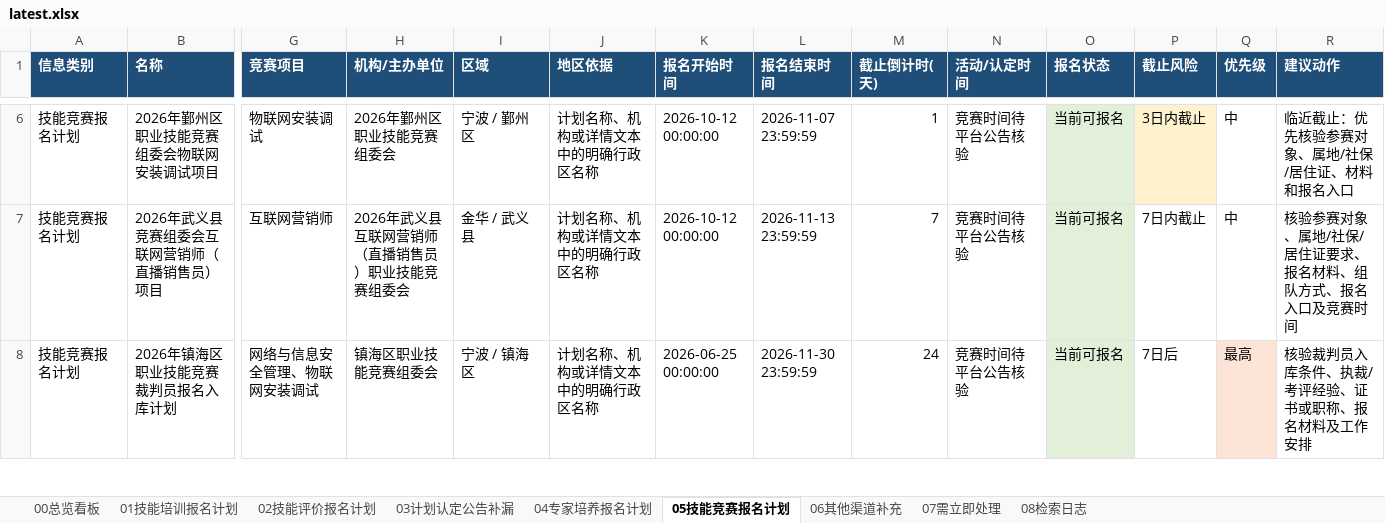
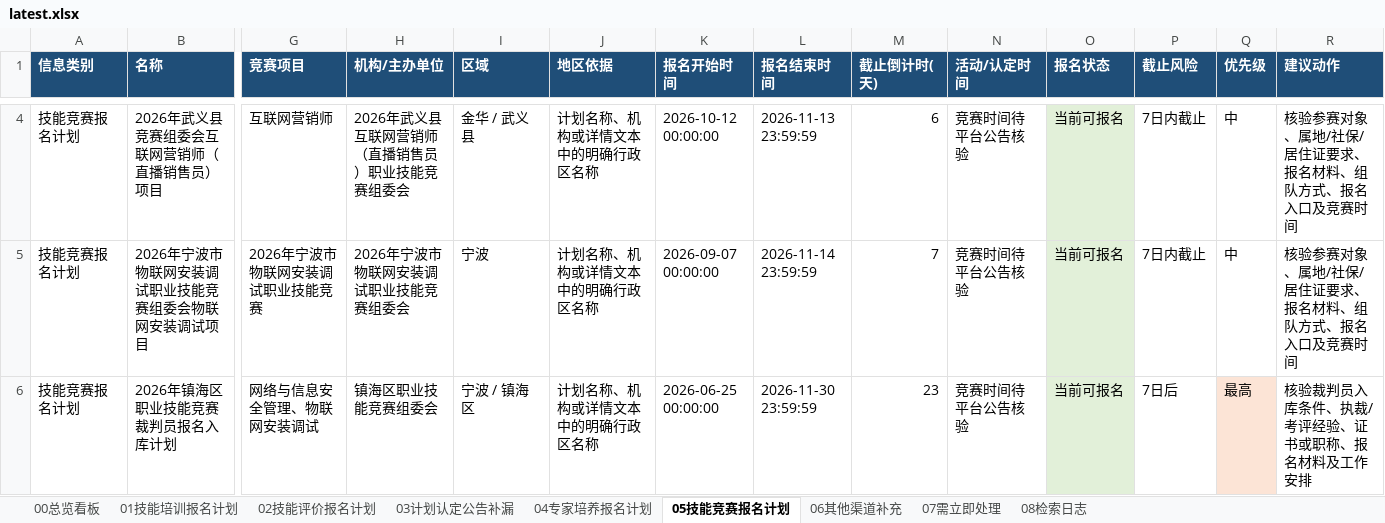
Before and after one commit to Juesann/zhejiang-skill-daily, an Excel workbook: latest.xlsx, sheet 05技能竞赛报名计划, drawn as a sheet; only a part is shown, gaps mark what is left out; values as stored, in another font and other column widths than the file's, no borders; removed rows and columns are numbered as before the commit, all else as after; rows hold the shown columns only; the diff covers the shown part only; the diff names each change by its address in the sheet, - before the commit and + after, or states it on an @@ line.

```diff
--- a/latest.xlsx (sheet 05技能竞赛报名计划)
+++ b/latest.xlsx (sheet 05技能竞赛报名计划)
-row 6: 技能竞赛报名计划 | 2026年鄞州区职业技能竞赛组委会物联网安装调试项目 | 物联网安装调试 | 2026年鄞州区职业技能竞赛组委会 | 宁波 / 鄞州区 | 计划名称、机构或详情文本中的明确行政区名称 | 2026-10-12 00:00:00 | 2026-11-07 23:59:59 | 1 | 竞赛时间待平台公告核验 | 当前可报名 | 3日内截止 | 中 | 临近截止：优先核验参赛对象、属地/社保/居住证、材料和报名入口
-M4 (截止倒计时(天)): 7
+M4 (截止倒计时(天)): 6
+row 5: 技能竞赛报名计划 | 2026年宁波市物联网安装调试职业技能竞赛组委会物联网安装调试项目 | 2026年宁波市物联网安装调试职业技能竞赛 | 2026年宁波市物联网安装调试职业技能竞赛组委会 | 宁波 | 计划名称、机构或详情文本中的明确行政区名称 | 2026-09-07 00:00:00 | 2026-11-14 23:59:59 | 7 | 竞赛时间待平台公告核验 | 当前可报名 | 7日内截止 | 中 | 核验参赛对象、属地/社保/居住证要求、报名材料、组队方式、报名入口及竞赛时间
-M6 (截止倒计时(天)): 24
+M6 (截止倒计时(天)): 23
```
Also changed, not shown: 2 removed rows, 44 edited cells and cell formats elsewhere in this sheet, sheet 02技能评价报名计划, sheet 07需立即处理, sheet 01技能培训报名计划, sheet 08检索日志, sheet 00总览看板, 3 other files.
